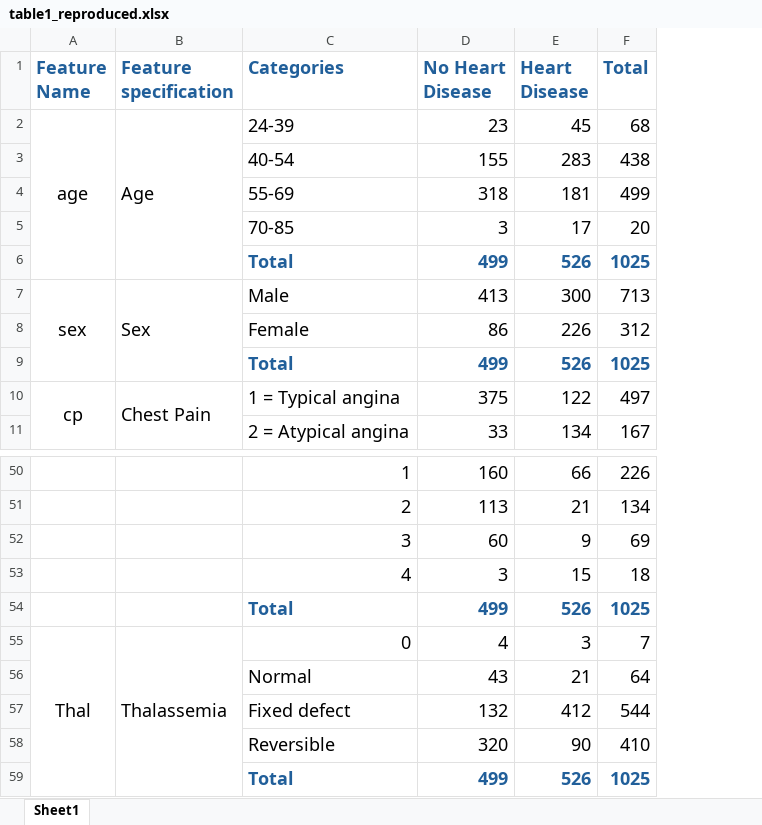
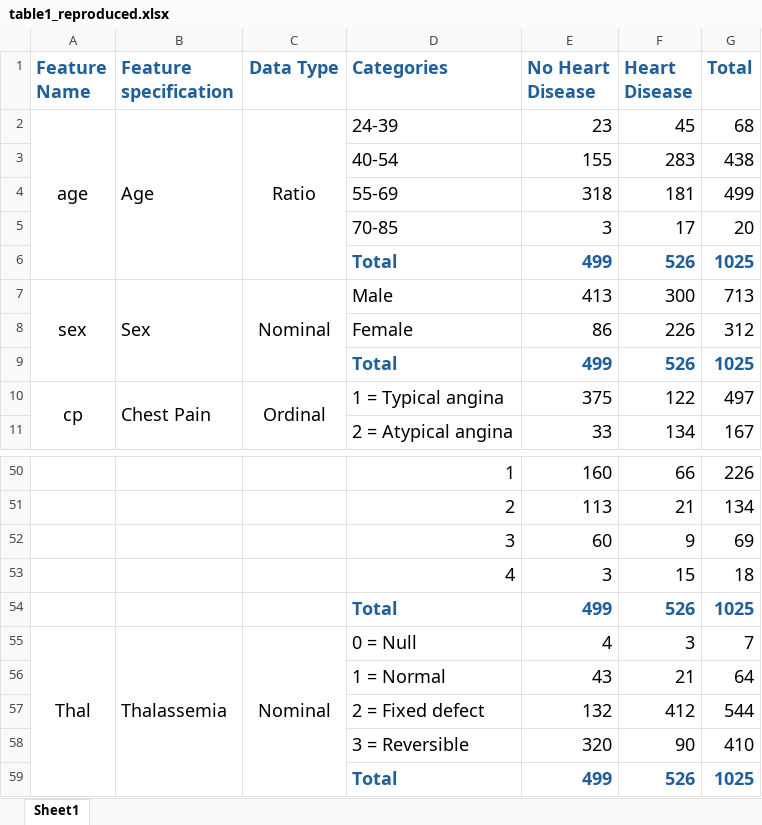
Before and after one commit to Mubashir42884/Research-Methodology-and-Statistics, an Excel workbook: contents/tables/reproduced/table1_reproduced.xlsx, sheet Sheet1, drawn as a sheet; only a part is shown, gaps mark what is left out; values as stored, in another font and other column widths than the file's, no borders; addresses are those after the commit; the diff names each change by its address in the sheet, - before the commit and + after, or states it on an @@ line.

```diff
--- a/contents/tables/reproduced/table1_reproduced.xlsx (sheet Sheet1)
+++ b/contents/tables/reproduced/table1_reproduced.xlsx (sheet Sheet1)
+column C (Data Type), rows 2-10: Ratio |  |  |  |  | Nominal |  |  | Ordinal; row 55: Nominal
-D55 (Categories): 0
+D55 (Categories): 0 = Null
-D56 (Categories): Normal
+D56 (Categories): 1 = Normal
-D57 (Categories): Fixed defect
+D57 (Categories): 2 = Fixed defect
-D58 (Categories): Reversible
+D58 (Categories): 3 = Reversible
```
Also changed, not shown: 19 other files.
